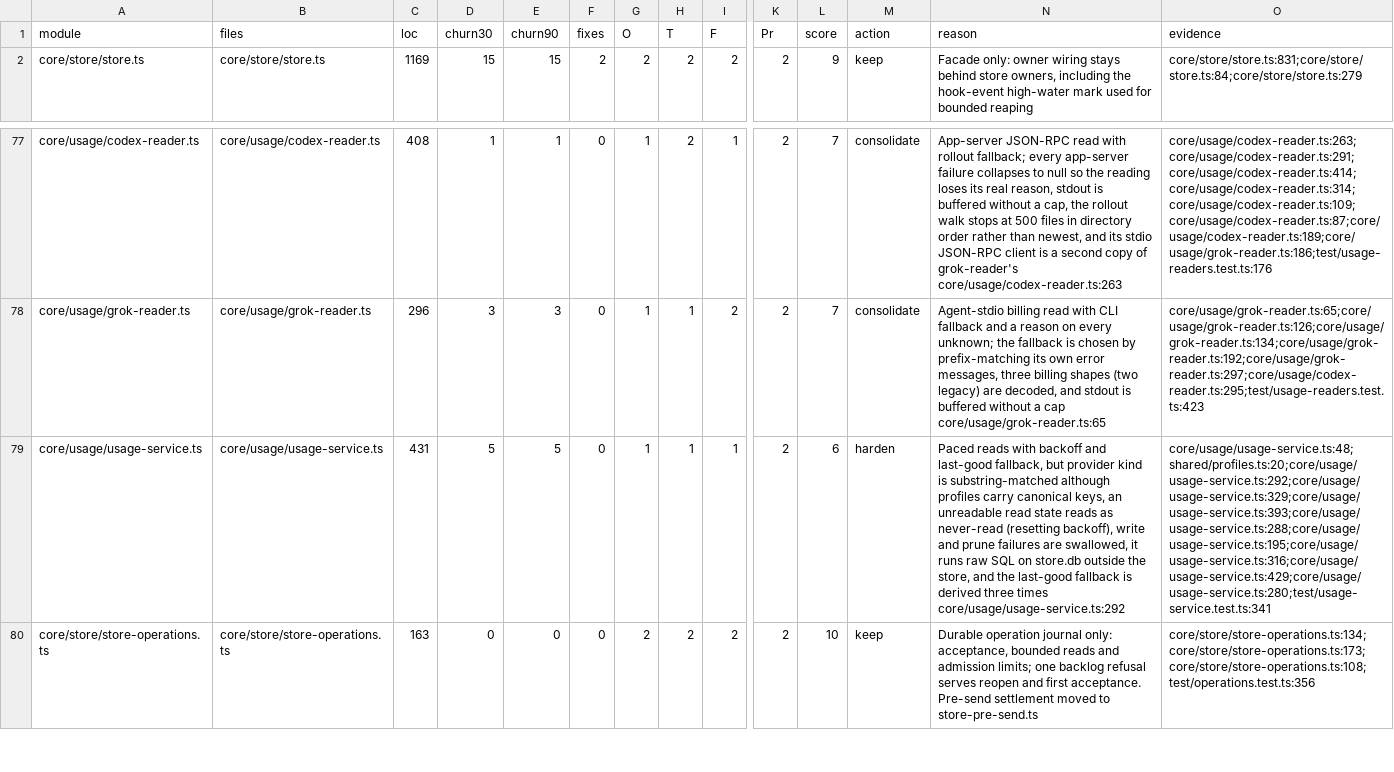
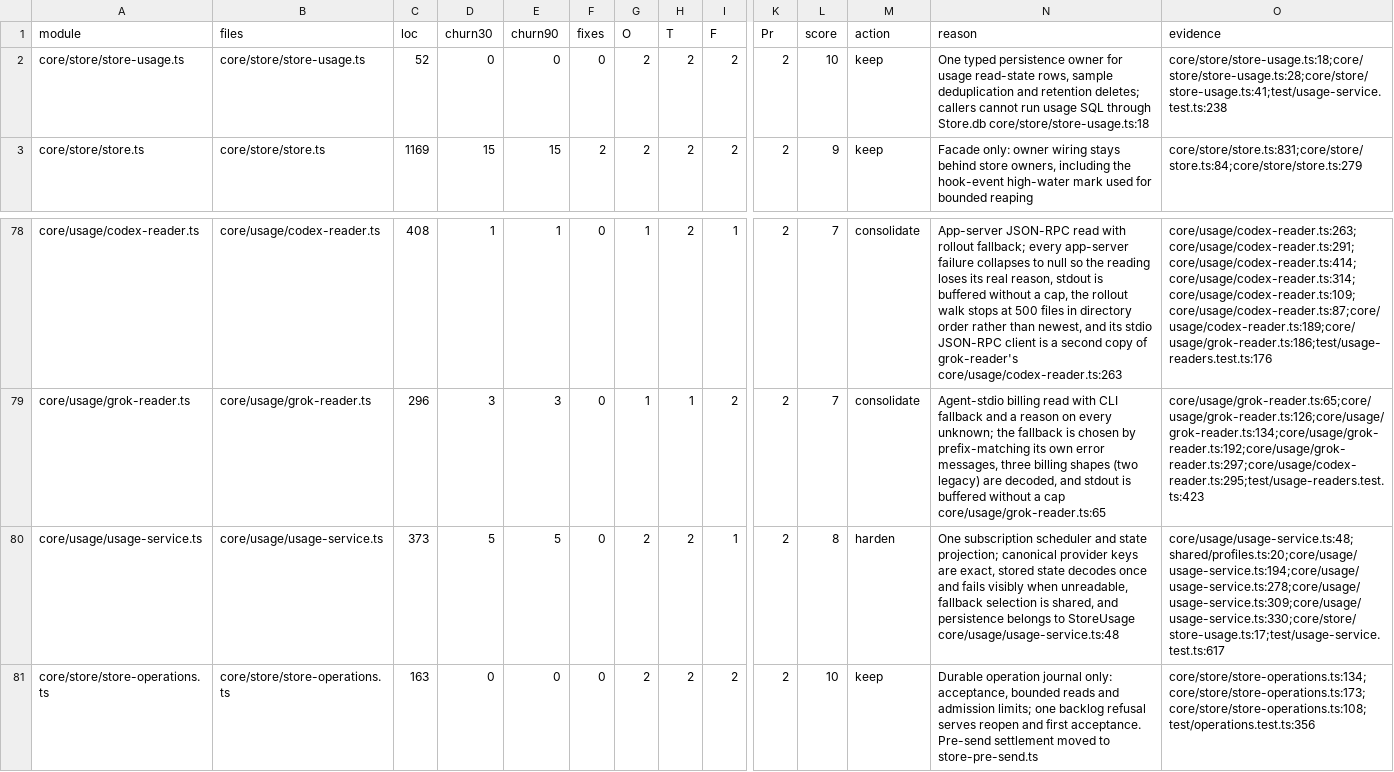
Before and after one commit to inflatable-cookie/nucleus, a CSV file: docs/knowledge/quality/code/N3.csv, drawn as a sheet; only a part is shown, gaps mark what is left out; addresses are those after the commit; rows hold the shown columns only; the diff names each change by its address in the sheet, - before the commit and + after, or states it on an @@ line.

Commit message:
1248: harden usage service persistence

```diff
--- a/docs/knowledge/quality/code/N3.csv
+++ b/docs/knowledge/quality/code/N3.csv
+row 2: core/store/store-usage.ts | core/store/store-usage.ts | 52 | 0 | 0 | 0 | 2 | 2 | 2 | 2 | 10 | keep | One typed persistence owner for usage read-state rows, sample deduplication and retention deletes; callers cannot run usage SQL through Store.db core/store/store-usage.ts:18 | core/store/store-usage.ts:18;core/store/store-usage.ts:28;core/store/store-usage.ts:41;test/usage-service.test.ts:238
-C80 (loc): 431
+C80 (loc): 373
-G80 (O): 1
+G80 (O): 2
-H80 (T): 1
+H80 (T): 2
-L80 (score): 6
+L80 (score): 8
-N80 (reason): Paced reads with backoff and last-good fallback, but provider kind is substring-matched although profiles carry canonical keys, an unreadable read state reads as never-read (resetting backoff), write and prune failures are swallowed, it runs raw SQL on store.db outside the store, and the last-good fallback is derived three times core/usage/usage-service.ts:292
+N80 (reason): One subscription scheduler and state projection; canonical provider keys are exact, stored state decodes once and fails visibly when unreadable, fallback selection is shared, and persistence belongs to StoreUsage core/usage/usage-service.ts:48
-O80 (evidence): core/usage/usage-service.ts:48;shared/profiles.ts:20;core/usage/usage-service.ts:292;core/usage/usage-service.ts:329;core/usage/usage-service.ts:393;core/usage/usage-service.ts:288;core/usage/usage-service.ts:195;core/usage/usage-service.ts:316;core/usage/usage-service.ts:429;core/usage/usage-service.ts:280;test/usage-service.test.ts:341
+O80 (evidence): core/usage/usage-service.ts:48;shared/profiles.ts:20;core/usage/usage-service.ts:194;core/usage/usage-service.ts:278;core/usage/usage-service.ts:309;core/usage/usage-service.ts:330;core/store/store-usage.ts:17;test/usage-service.test.ts:617
```
Also changed, not shown: 6 other files.
